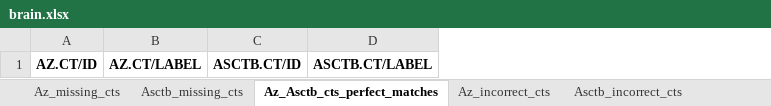
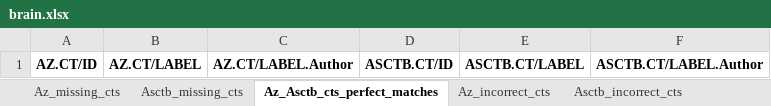
Before and after one commit to maddy3940/ASCTB-Azimuth-Comparison-22, an Excel workbook: Python/Data/Final/brain.xlsx, sheet Az_Asctb_cts_perfect_matches, drawn as a sheet; values as stored, in another font and other column widths than the file's, no borders; the diff names each change by its address in the sheet, - before the commit and + after, or states it on an @@ line.

Commit message:
Added author labels to the reports

```diff
--- a/Python/Data/Final/brain.xlsx (sheet Az_Asctb_cts_perfect_matches)
+++ b/Python/Data/Final/brain.xlsx (sheet Az_Asctb_cts_perfect_matches)
+column C, row 1: AZ.CT/LABEL.Author
+column F, row 1: ASCTB.CT/LABEL.Author
```
Also changed, not shown: sheet Az_match_tree_corsswalk, sheet Az_cts_mismatch_final, sheet Asctb_incorrect_cts, sheet Az_incorrect_cts, sheet Asctb_match_tree_corsswalk, sheet Asctb_missing_cts, 2 more sheets, Python/Data/Final/blood_pmbc.xlsx, Python/Data/Final/bone_marrow.xlsx, 11 other files.
